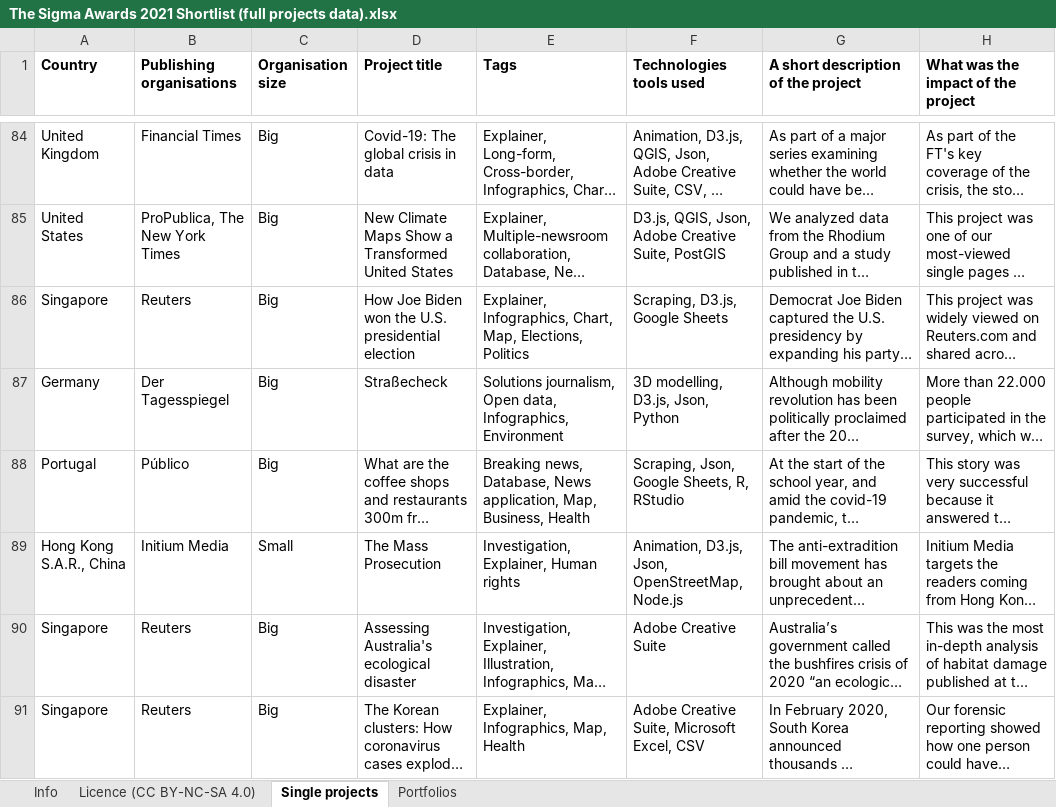
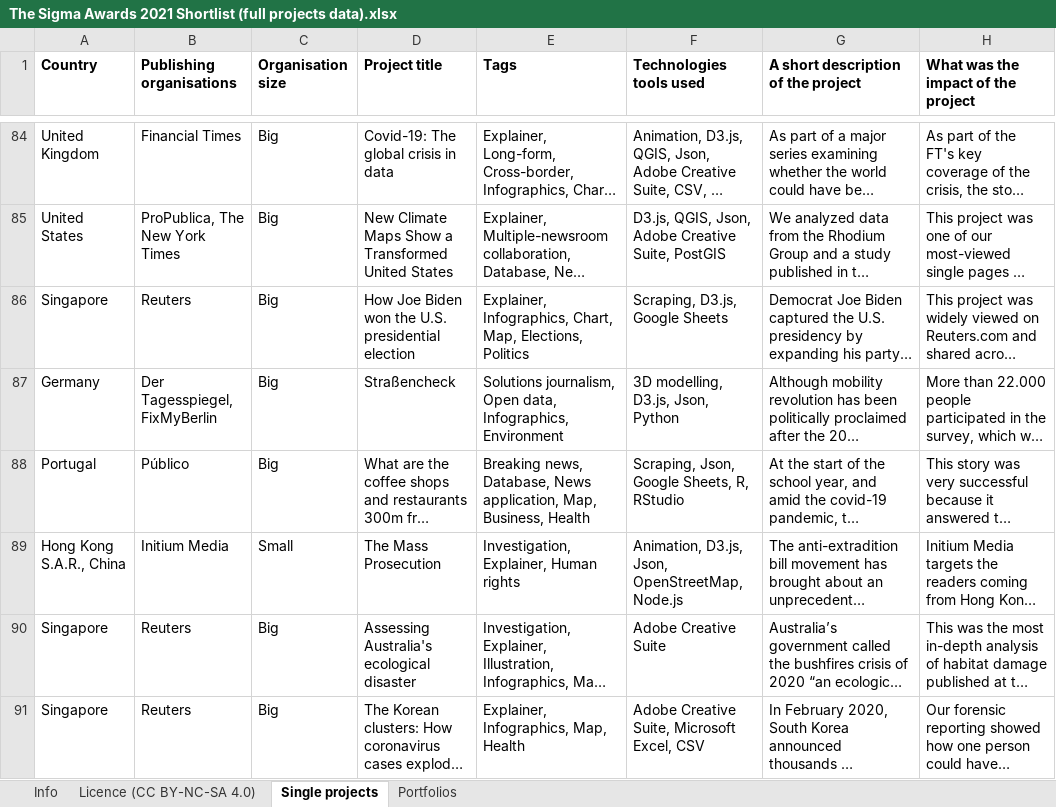
Before and after one commit to Sigma-Awards/shortlist-2021, an Excel workbook: The Sigma Awards 2021 Shortlist (full projects data).xlsx, sheet Single projects, drawn as a sheet; only a part is shown, gaps mark what is left out; long unchanged cells end in …; values as stored, in another font and other column widths than the file's, no borders; the diff names each change by its address in the sheet, - before the commit and + after, or states it on an @@ line.

Commit message:
typo fixed

```diff
--- a/The Sigma Awards 2021 Shortlist (full projects data).xlsx (sheet Single projects)
+++ b/The Sigma Awards 2021 Shortlist (full projects data).xlsx (sheet Single projects)
-B87 (Publishing organisations): Der Tagesspiegel
+B87 (Publishing organisations): Der Tagesspiegel, FixMyBerlin
-D87 (Project title): Straßecheck
+D87 (Project title): Straßencheck
```
Also changed, not shown: 1 other file.
